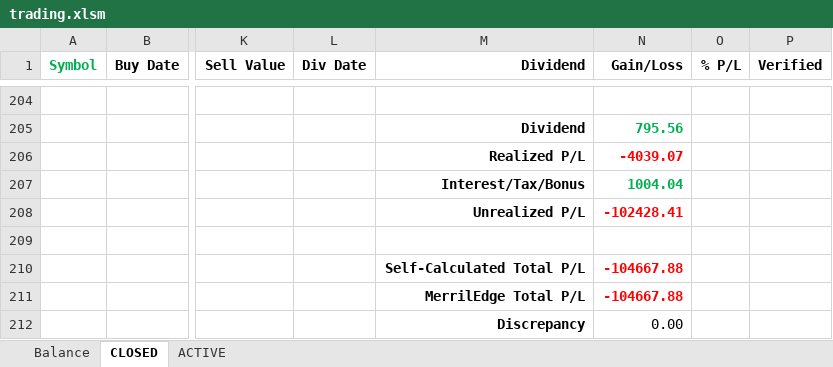
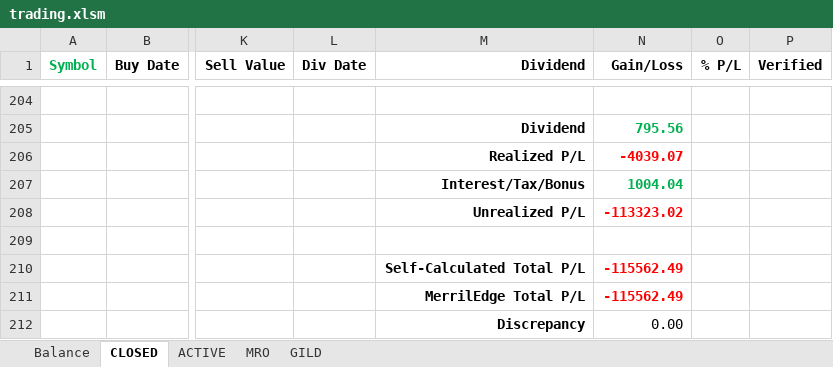
Before and after one commit to minqiang/GP, an Excel workbook: trading.xlsm, sheet CLOSED, drawn as a sheet; only a part is shown, gaps mark what is left out; values as stored, in another font and other column widths than the file's, no borders; charts and pictures and conditional formats not drawn; the diff names each change by its address in the sheet, - before the commit and + after, or states it on an @@ line.

```diff
--- a/trading.xlsm (sheet CLOSED)
+++ b/trading.xlsm (sheet CLOSED)
@@ sheet tab unhidden: MRO @@
@@ sheet tab unhidden: GILD @@
-N208 (Gain/Loss): -102428.41
+N208 (Gain/Loss): -113323.02
-N210:N211 (Gain/Loss): -104667.88
+N210:N211 (Gain/Loss): -115562.49
```
Also changed, not shown: sheet ACTIVE, sheet Balance, charts or pictures, industries.xlsm.
